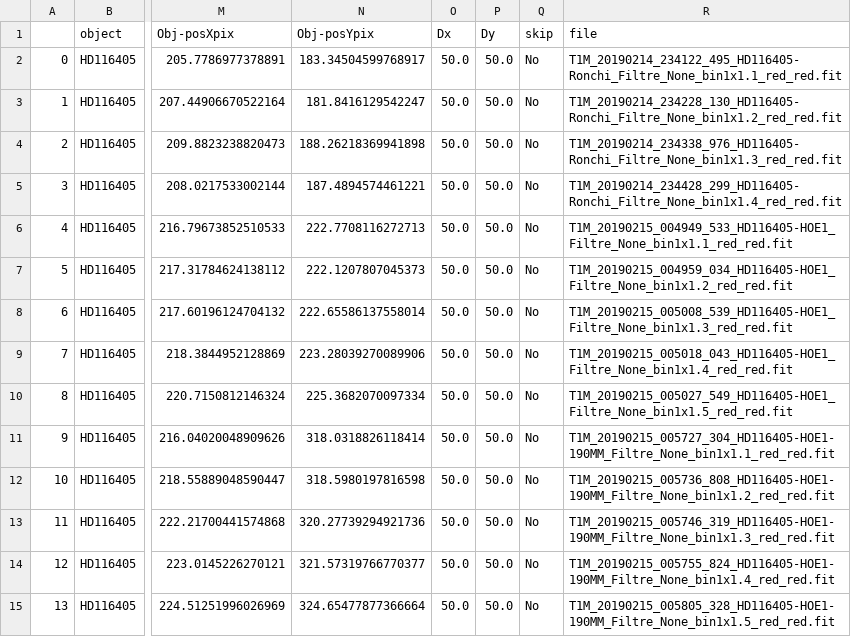
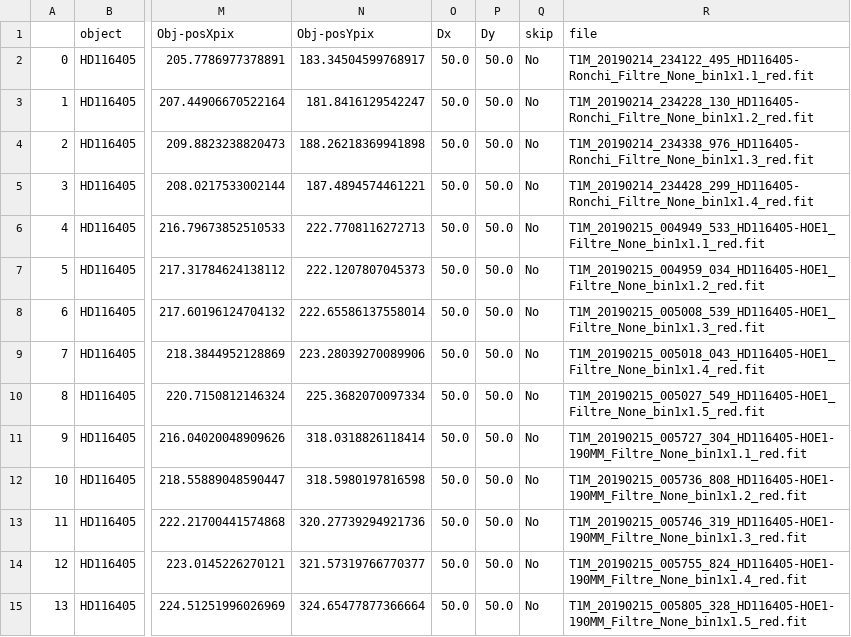
Before and after one commit to LSSTDESC/Spectractor, a CSV file: simple_logbook_PicDuMidi_20190214_v2.csv, drawn as a sheet; only a part is shown, gaps mark what is left out; the diff covers the shown part only; the diff names each change by its address in the sheet, - before the commit and + after, or states it on an @@ line.

```diff
--- a/simple_logbook_PicDuMidi_20190214_v2.csv
+++ b/simple_logbook_PicDuMidi_20190214_v2.csv
-R2 (file): T1M_20190214_234122_495_HD116405-Ronchi_Filtre_None_bin1x1.1_red_red.fit
+R2 (file): T1M_20190214_234122_495_HD116405-Ronchi_Filtre_None_bin1x1.1_red.fit
-R3 (file): T1M_20190214_234228_130_HD116405-Ronchi_Filtre_None_bin1x1.2_red_red.fit
+R3 (file): T1M_20190214_234228_130_HD116405-Ronchi_Filtre_None_bin1x1.2_red.fit
-R4 (file): T1M_20190214_234338_976_HD116405-Ronchi_Filtre_None_bin1x1.3_red_red.fit
+R4 (file): T1M_20190214_234338_976_HD116405-Ronchi_Filtre_None_bin1x1.3_red.fit
-R5 (file): T1M_20190214_234428_299_HD116405-Ronchi_Filtre_None_bin1x1.4_red_red.fit
+R5 (file): T1M_20190214_234428_299_HD116405-Ronchi_Filtre_None_bin1x1.4_red.fit
-R6 (file): T1M_20190215_004949_533_HD116405-HOE1_Filtre_None_bin1x1.1_red_red.fit
+R6 (file): T1M_20190215_004949_533_HD116405-HOE1_Filtre_None_bin1x1.1_red.fit
-R7 (file): T1M_20190215_004959_034_HD116405-HOE1_Filtre_None_bin1x1.2_red_red.fit
+R7 (file): T1M_20190215_004959_034_HD116405-HOE1_Filtre_None_bin1x1.2_red.fit
-R8 (file): T1M_20190215_005008_539_HD116405-HOE1_Filtre_None_bin1x1.3_red_red.fit
+R8 (file): T1M_20190215_005008_539_HD116405-HOE1_Filtre_None_bin1x1.3_red.fit
-R9 (file): T1M_20190215_005018_043_HD116405-HOE1_Filtre_None_bin1x1.4_red_red.fit
+R9 (file): T1M_20190215_005018_043_HD116405-HOE1_Filtre_None_bin1x1.4_red.fit
-R10 (file): T1M_20190215_005027_549_HD116405-HOE1_Filtre_None_bin1x1.5_red_red.fit
+R10 (file): T1M_20190215_005027_549_HD116405-HOE1_Filtre_None_bin1x1.5_red.fit
-R11 (file): T1M_20190215_005727_304_HD116405-HOE1-190MM_Filtre_None_bin1x1.1_red_red.fit
+R11 (file): T1M_20190215_005727_304_HD116405-HOE1-190MM_Filtre_None_bin1x1.1_red.fit
-R12 (file): T1M_20190215_005736_808_HD116405-HOE1-190MM_Filtre_None_bin1x1.2_red_red.fit
+R12 (file): T1M_20190215_005736_808_HD116405-HOE1-190MM_Filtre_None_bin1x1.2_red.fit
-R13 (file): T1M_20190215_005746_319_HD116405-HOE1-190MM_Filtre_None_bin1x1.3_red_red.fit
+R13 (file): T1M_20190215_005746_319_HD116405-HOE1-190MM_Filtre_None_bin1x1.3_red.fit
-R14 (file): T1M_20190215_005755_824_HD116405-HOE1-190MM_Filtre_None_bin1x1.4_red_red.fit
+R14 (file): T1M_20190215_005755_824_HD116405-HOE1-190MM_Filtre_None_bin1x1.4_red.fit
-R15 (file): T1M_20190215_005805_328_HD116405-HOE1-190MM_Filtre_None_bin1x1.5_red_red.fit
+R15 (file): T1M_20190215_005805_328_HD116405-HOE1-190MM_Filtre_None_bin1x1.5_red.fit
```
Also changed, not shown: 16 edited cells elsewhere in this file, simple_logbook_PicDuMidi_20190214_rot_v2.csv, simple_logbook_PicDuMidi_20190215_rot_v2.csv, 15 other files.
